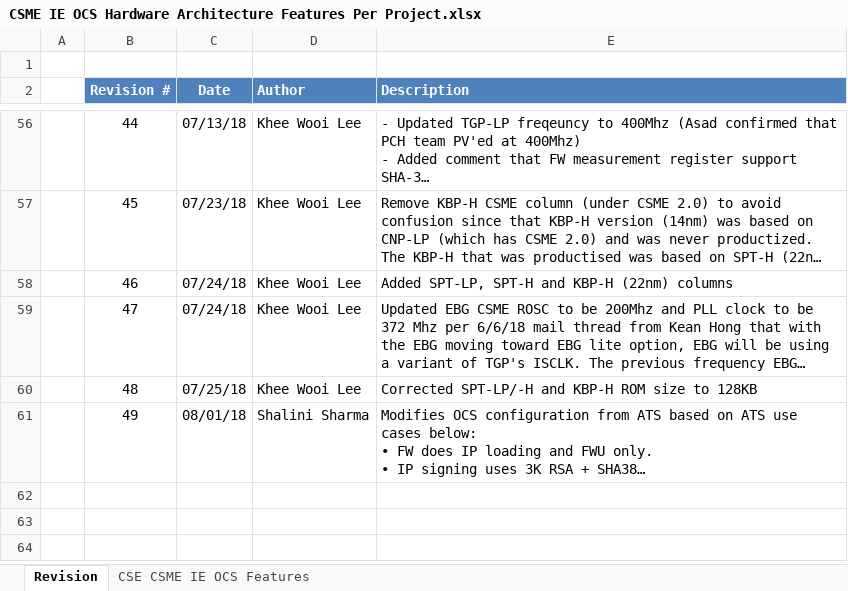
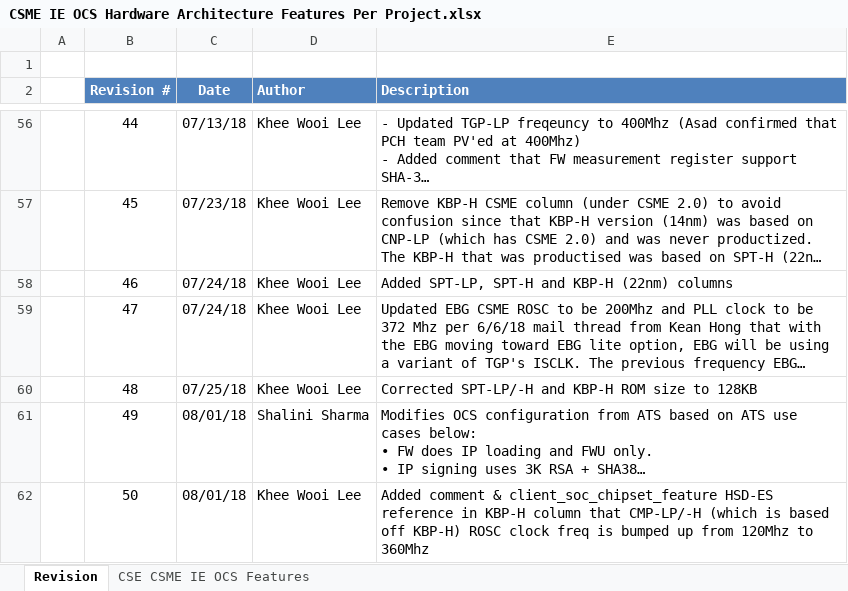
Before and after one commit to jason-ytsao/exp_submodule, an Excel workbook: ArchSpecs/Working/CSME IE OCS Hardware Architecture Features Per Project.xlsx, sheet Revision, drawn as a sheet; only a part is shown, gaps mark what is left out; long unchanged cells end in …; values as stored, in another font and other column widths than the file's, no borders; the diff names each change by its address in the sheet, - before the commit and + after, or states it on an @@ line.

Commit message:
.
[git-p4: depot-paths = "//depot/projects/coe/CSME/": change = 762017]

```diff
--- a/ArchSpecs/Working/CSME IE OCS Hardware Architecture Features Per Project.xlsx (sheet Revision)
+++ b/ArchSpecs/Working/CSME IE OCS Hardware Architecture Features Per Project.xlsx (sheet Revision)
+row 62:  | 50 | 08/01/18 | Khee Wooi Lee | Added comment & client_soc_chipset_feature HSD-ES reference in KBP-H column that CMP-LP/-H (which is based off KBP-H) ROSC clock freq is bumped up from 120Mhz to 360Mhz
```
